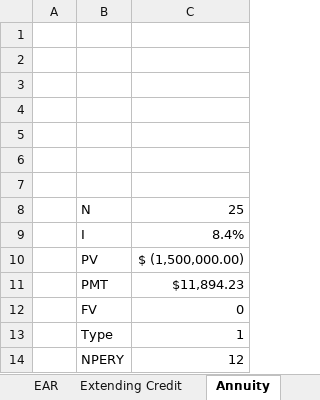
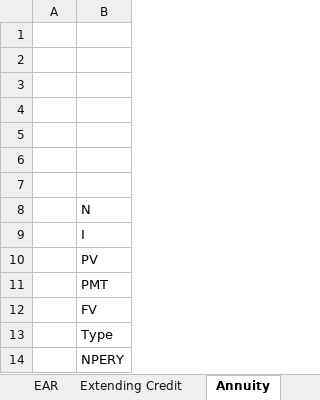
Before and after one commit to justin-mohr/justin-mohr.github.io, an Excel workbook: week_3.xlsx, sheet Annuity, drawn as a sheet; values as stored, in another font and other column widths than the file's, no borders; charts and pictures not drawn; the diff names each change by its address in the sheet, - before the commit and + after, or states it on an @@ line.

```diff
--- a/week_3.xlsx (sheet Annuity)
+++ b/week_3.xlsx (sheet Annuity)
-column C, rows 8-14: 25 | 8.4% | $ (1,500,000.00) | $11,894.23 | 0 | 1 | 12
```
Also changed, not shown: sheet Compounding, sheet Car Shopping, sheet Extending Credit, other sheet tabs.
